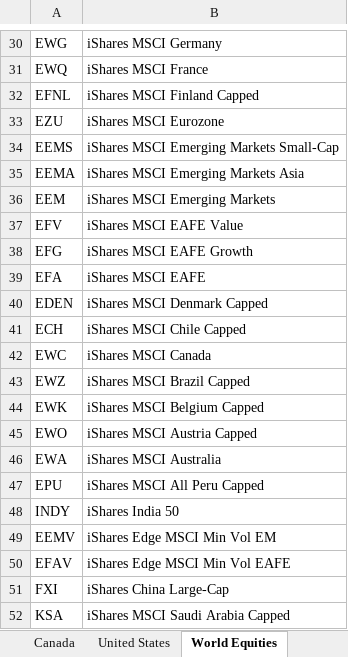
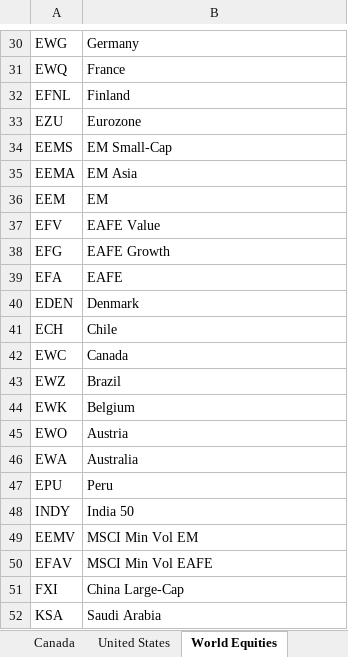
Before and after one commit to harshshivlani/x-asset, an Excel workbook: etf_names.xlsx, sheet World Equities, drawn as a sheet; only a part is shown, gaps mark what is left out; values as stored, in another font and other column widths than the file's, no borders; the diff covers the shown part only; the diff names each change by its address in the sheet, - before the commit and + after, or states it on an @@ line.

```diff
--- a/etf_names.xlsx (sheet World Equities)
+++ b/etf_names.xlsx (sheet World Equities)
-B30: iShares MSCI Germany
+B30: Germany
-B31: iShares MSCI France
+B31: France
-B32: iShares MSCI Finland Capped
+B32: Finland
-B33: iShares MSCI Eurozone
+B33: Eurozone
-B34: iShares MSCI Emerging Markets Small-Cap
+B34: EM Small-Cap
-B35: iShares MSCI Emerging Markets Asia
+B35: EM Asia
-B36: iShares MSCI Emerging Markets
+B36: EM
-B37: iShares MSCI EAFE Value
+B37: EAFE Value
-B38: iShares MSCI EAFE Growth
+B38: EAFE Growth
-B39: iShares MSCI EAFE
+B39: EAFE
-B40: iShares MSCI Denmark Capped
+B40: Denmark
-B41: iShares MSCI Chile Capped
+B41: Chile
-B42: iShares MSCI Canada
+B42: Canada
-B43: iShares MSCI Brazil Capped
+B43: Brazil
-B44: iShares MSCI Belgium Capped
+B44: Belgium
-B45: iShares MSCI Austria Capped
+B45: Austria
-B46: iShares MSCI Australia
+B46: Australia
-B47: iShares MSCI All Peru Capped
+B47: Peru
-B48: iShares India 50
+B48: India 50
-B49: iShares Edge MSCI Min Vol EM
+B49: MSCI Min Vol EM
-B50: iShares Edge MSCI Min Vol EAFE
+B50: MSCI Min Vol EAFE
-B51: iShares China Large-Cap
+B51: China Large-Cap
-B52: iShares MSCI Saudi Arabia Capped
+B52: Saudi Arabia
```
Also changed, not shown: 28 edited cells elsewhere in this sheet, sheet All Countries, sheet World, sheet Emerging Markets, sheet Europe, sheet G10, sheet Asia, 1 more sheet, other sheet tabs, 2 other files.
